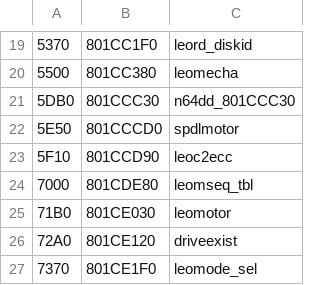
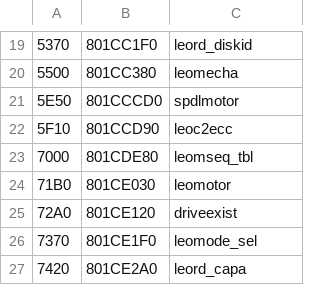
Before and after one commit to Decompollaborate/n64dd, a CSV file: oot/ne0/tables/files_n64dd.csv, drawn as a sheet; only a part is shown, gaps mark what is left out; the shorter side is filled out with more unchanged rows; the diff names each change by its address in the sheet, - before the commit and + after, or states it on an @@ line.

```diff
--- a/oot/ne0/tables/files_n64dd.csv
+++ b/oot/ne0/tables/files_n64dd.csv
-row 21: 5DB0 | 801CCC30 | n64dd_801CCC30
```
Also changed, not shown: oot/ne0/tables/functions.csv, oot/ne1/tables/files_n64dd.csv, 13 other files.
